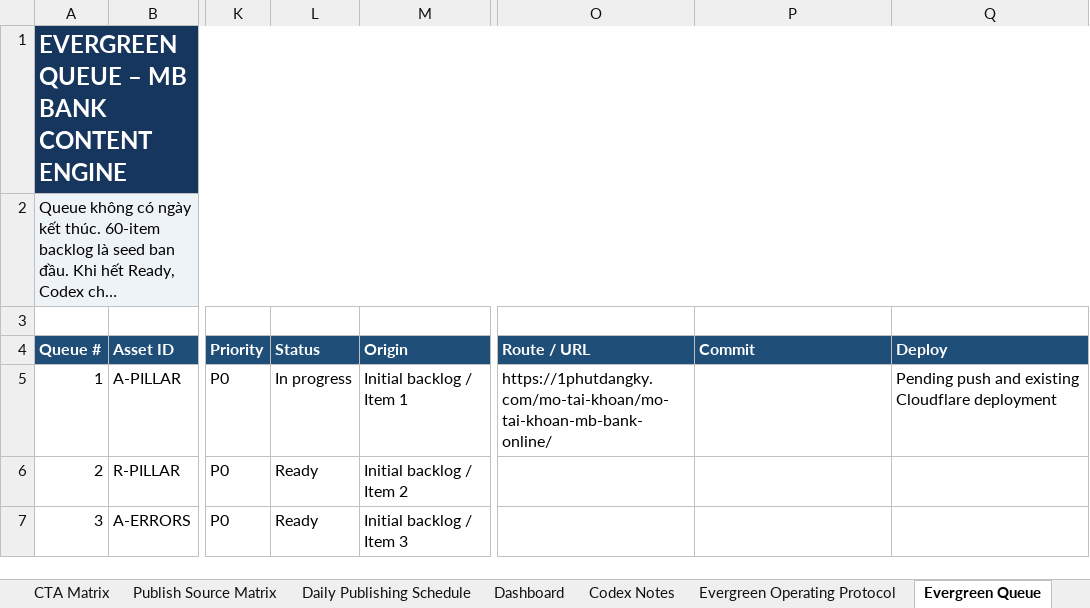
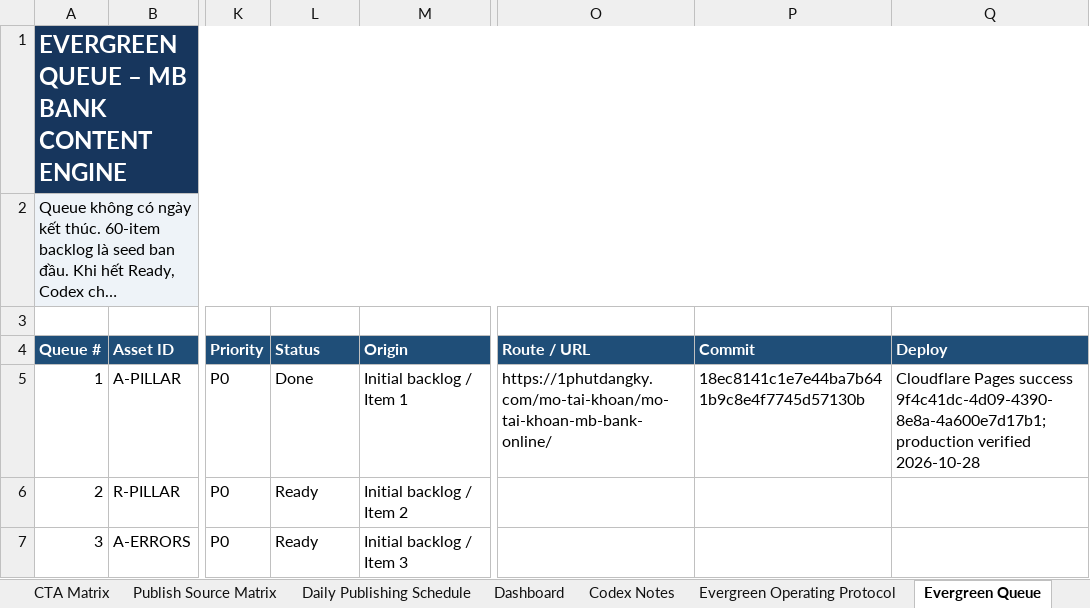
Before and after one commit to vothanhphatsocial/1phutdangky, an Excel workbook: docs/content/1phutdangky_MB_Bank_Evergreen_Content_Engine.xlsx, sheet Evergreen Queue, drawn as a sheet; only a part is shown, gaps mark what is left out; long unchanged cells end in …; values as stored, in another font and other column widths than the file's, no borders; conditional formats and table styles not drawn; the diff names each change by its address in the sheet, - before the commit and + after, or states it on an @@ line.

Commit message:
chore(content): record MB Bank production verification

```diff
--- a/docs/content/1phutdangky_MB_Bank_Evergreen_Content_Engine.xlsx (sheet Evergreen Queue)
+++ b/docs/content/1phutdangky_MB_Bank_Evergreen_Content_Engine.xlsx (sheet Evergreen Queue)
-L5 (Status): In progress
+L5 (Status): Done
-P5 (Commit): (empty)
+P5 (Commit): 18ec8141c1e7e44ba7b641b9c8e4f7745d57130b
-Q5 (Deploy): Pending push and existing Cloudflare deployment
+Q5 (Deploy): Cloudflare Pages success 9f4c41dc-4d09-4390-8e8a-4a600e7d17b1; production verified 2026-10-28
```
Also changed, not shown: sheet Run Log.
